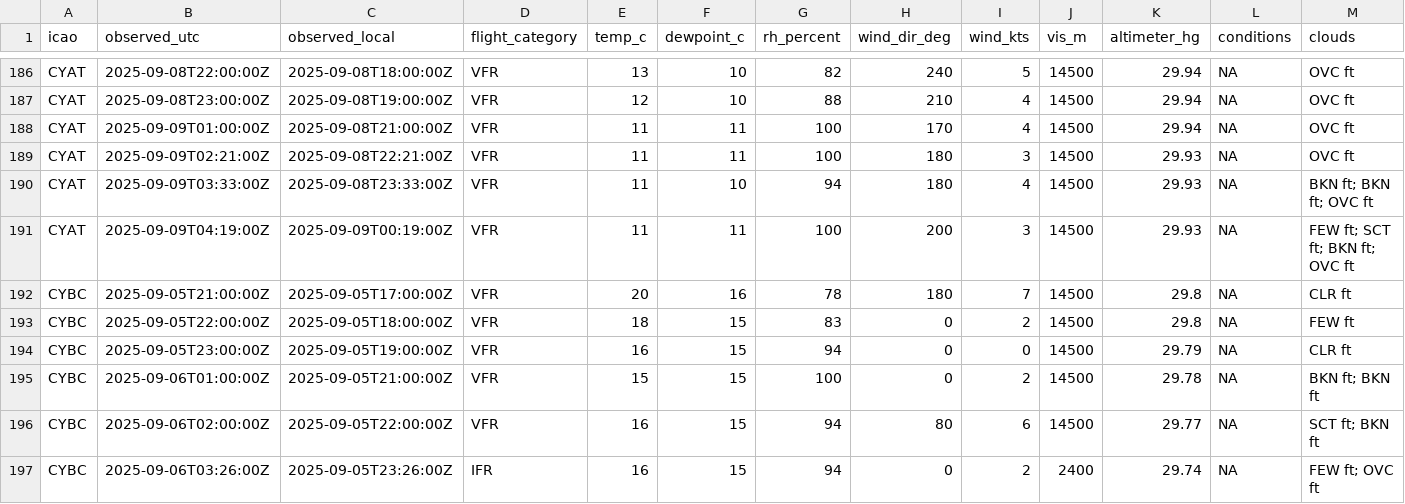
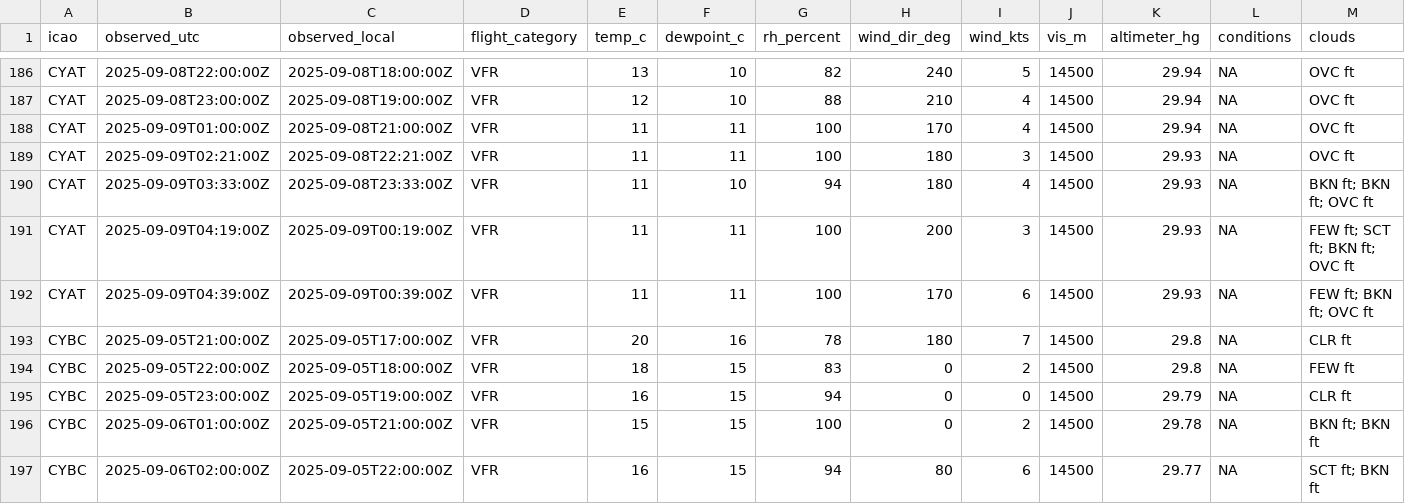
Before and after one commit to NoahCornish/Canada-Flight-Conditions-Research-Project, a CSV file: clean_metars.csv, drawn as a sheet; only a part is shown, gaps mark what is left out; the shorter side is filled out with more unchanged rows; rows hold the shown columns only; the diff covers the shown part only; the diff names each change by its address in the sheet, - before the commit and + after, or states it on an @@ line.

```diff
--- a/clean_metars.csv
+++ b/clean_metars.csv
+row 192: CYAT | 2025-09-09T04:39:00Z | 2025-09-09T00:39:00Z | VFR | 11 | 11 | 100 | 170 | 6 | 14500 | 29.93 | NA | FEW ft; BKN ft; OVC ft
```
Also changed, not shown: 2 added rows elsewhere in this file, clean_metars_09_2025.csv, 4 other files.
